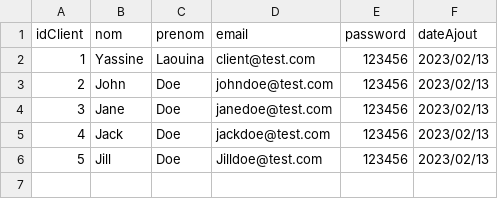
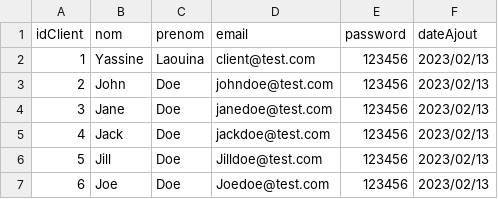
Before and after one commit to CeIIardoor/GestionBanqueSwing, a CSV file: DB/clients.csv (was src/DB/clients.csv), drawn as a sheet.

```diff
--- a/src/DB/clients.csv
+++ b/DB/clients.csv
@@ -6 +6,2 @@ idClient;nom;prenom;email;password;dateAjout
 5;Jill;Doe;Jilldoe@test.com;123456;2023/02/13
+6;Joe;Doe;Joedoe@test.com;123456;2023/02/13
```
Also changed, not shown: DB/comptes.csv, Jar/DB/comptes.csv, 10 other files.
